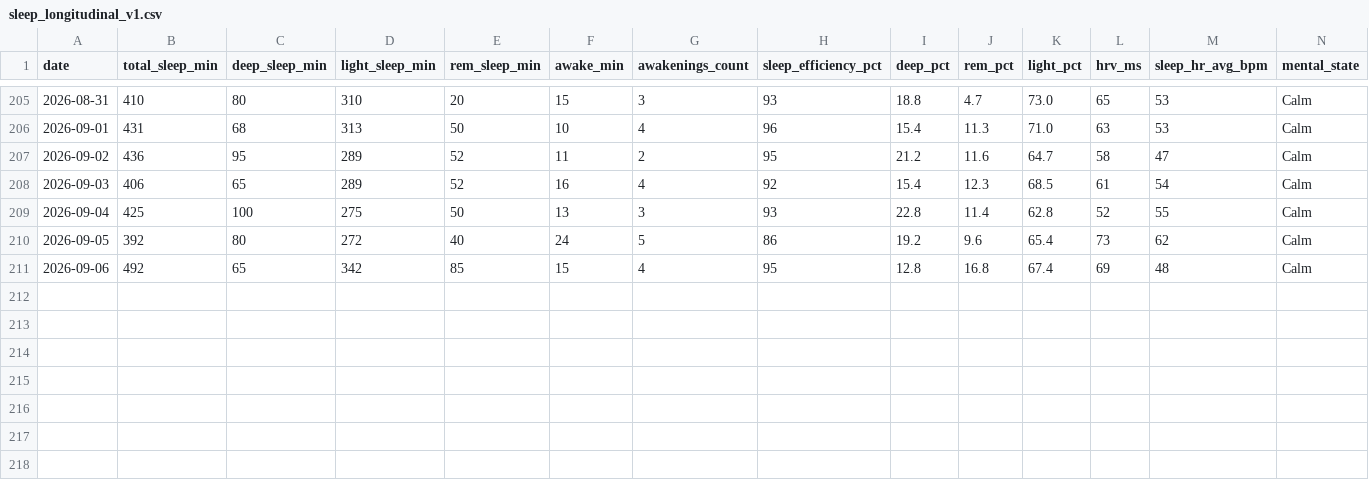
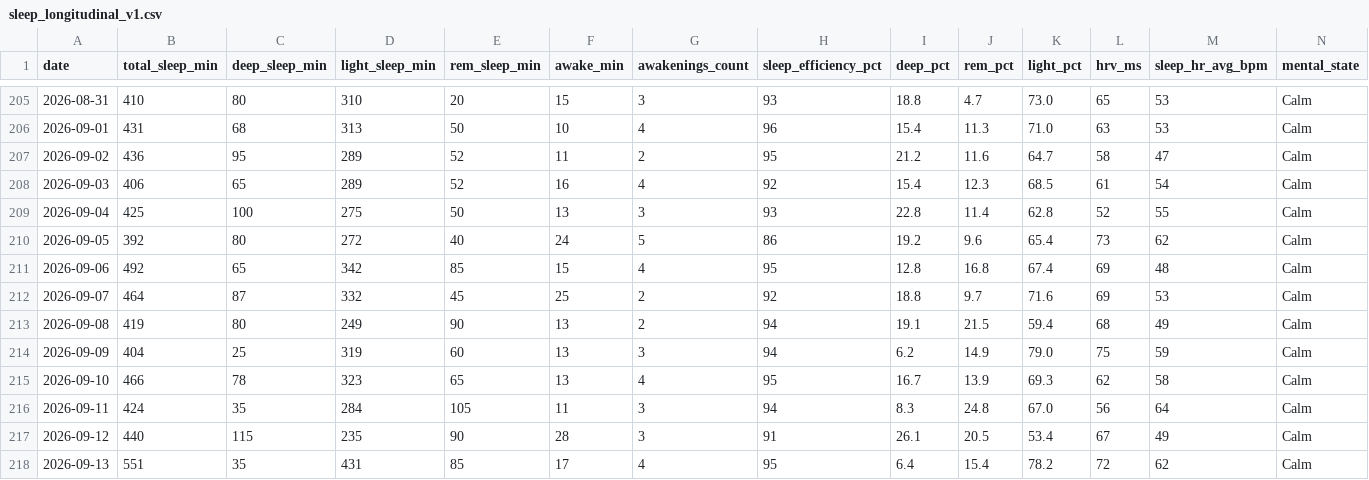
Before and after one commit to CDHughett/daniel-longitudinal-public, a CSV file: data/sleep_longitudinal_v1.csv, drawn as a sheet; only a part is shown, gaps mark what is left out; rows hold the shown columns only; the diff names each change by its address in the sheet, - before the commit and + after, or states it on an @@ line.

```diff
--- a/data/sleep_longitudinal_v1.csv
+++ b/data/sleep_longitudinal_v1.csv
+row 212: 2026-09-07 | 464 | 87 | 332 | 45 | 25 | 2 | 92 | 18.8 | 9.7 | 71.6 | 69 | 53 | Calm
+row 213: 2026-09-08 | 419 | 80 | 249 | 90 | 13 | 2 | 94 | 19.1 | 21.5 | 59.4 | 68 | 49 | Calm
+row 214: 2026-09-09 | 404 | 25 | 319 | 60 | 13 | 3 | 94 | 6.2 | 14.9 | 79.0 | 75 | 59 | Calm
+row 215: 2026-09-10 | 466 | 78 | 323 | 65 | 13 | 4 | 95 | 16.7 | 13.9 | 69.3 | 62 | 58 | Calm
+row 216: 2026-09-11 | 424 | 35 | 284 | 105 | 11 | 3 | 94 | 8.3 | 24.8 | 67.0 | 56 | 64 | Calm
+row 217: 2026-09-12 | 440 | 115 | 235 | 90 | 28 | 3 | 91 | 26.1 | 20.5 | 53.4 | 67 | 49 | Calm
+row 218: 2026-09-13 | 551 | 35 | 431 | 85 | 17 | 4 | 95 | 6.4 | 15.4 | 78.2 | 72 | 62 | Calm
```
Also changed, not shown: data/context_events_v1.csv, data/daily_biomarkers_v1.csv, 6 other files.
